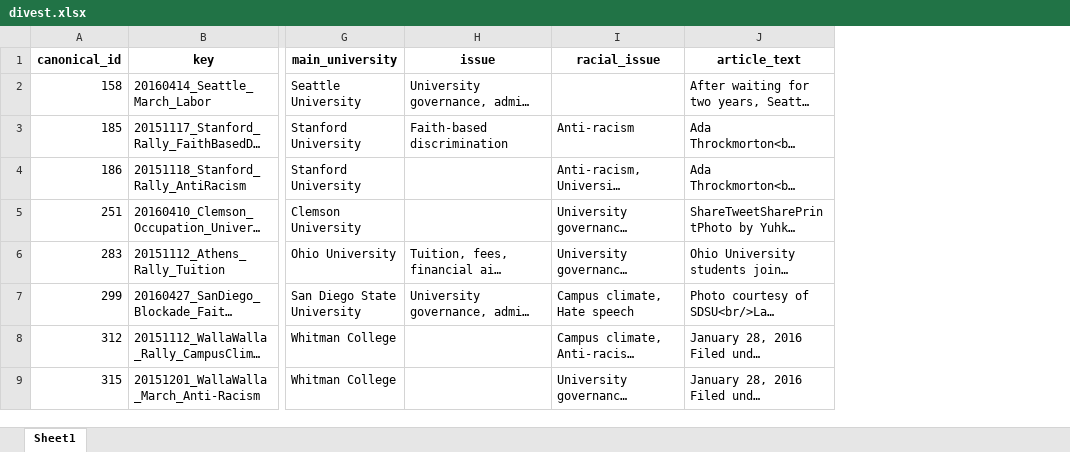
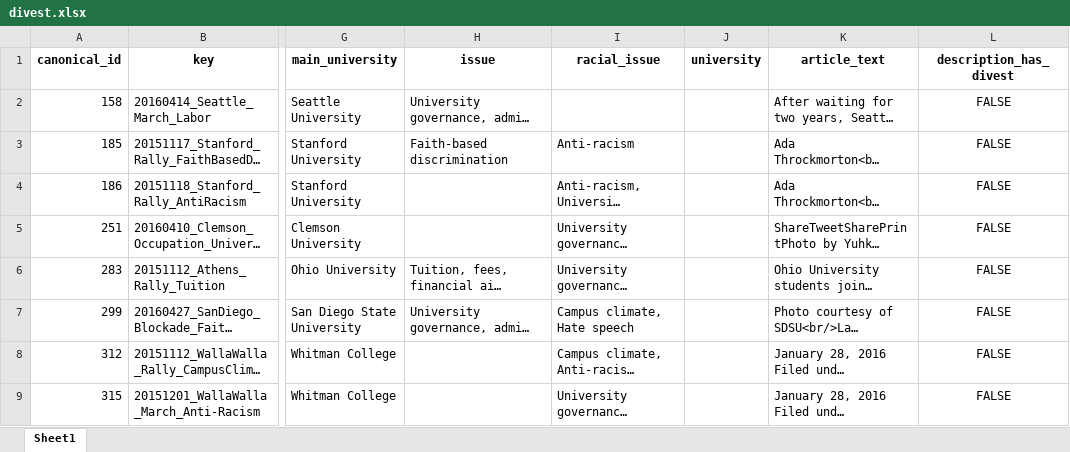
Before and after one commit to MPEDS/protests-analysis, an Excel workbook: docs/data-cleaning-requests/divest.xlsx, sheet Sheet1, drawn as a sheet; only a part is shown, gaps mark what is left out; long unchanged cells end in …; values as stored, in another font and other column widths than the file's, no borders; the diff names each change by its address in the sheet, - before the commit and + after, or states it on an @@ line.

```diff
--- a/docs/data-cleaning-requests/divest.xlsx (sheet Sheet1)
+++ b/docs/data-cleaning-requests/divest.xlsx (sheet Sheet1)
+column J (university), empty
+column L (description_has_divest), rows 2-9: all FALSE
```
Also changed, not shown: 3 other files.
